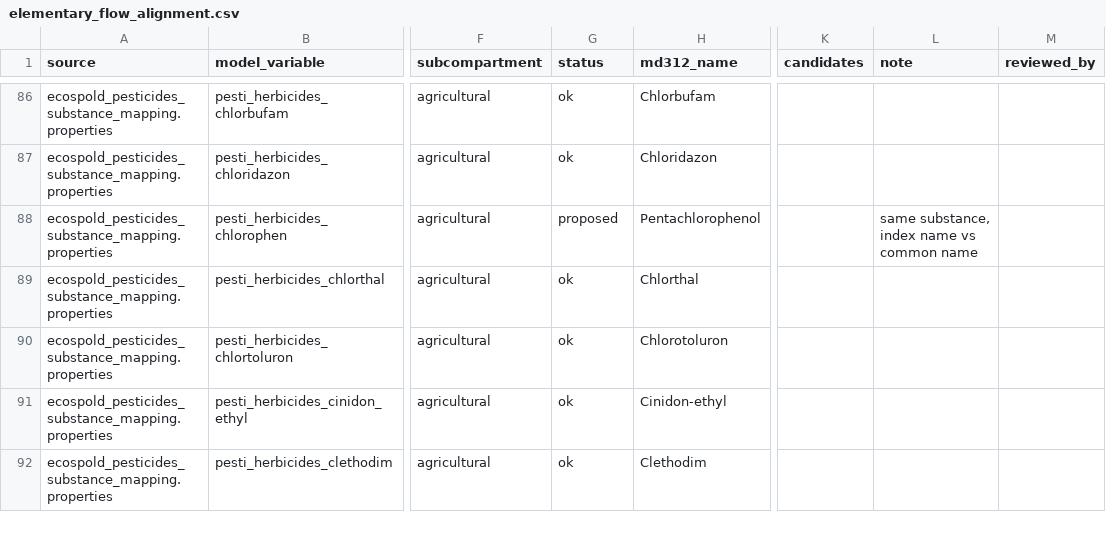
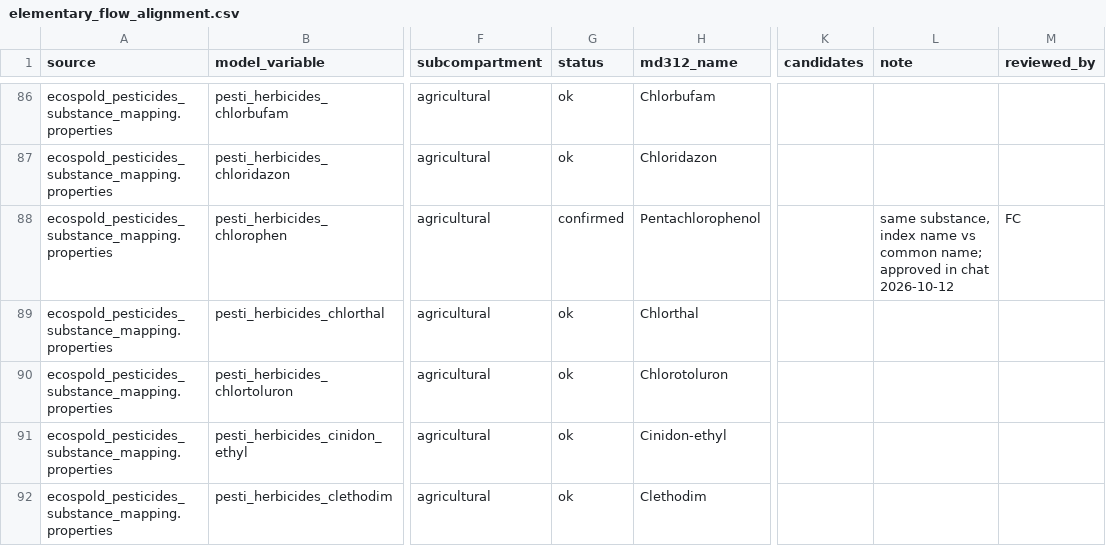
Before and after one commit to cirone-ecoinvent/agritoolv.1, a CSV file: data/elementary_flow_alignment.csv, drawn as a sheet; only a part is shown, gaps mark what is left out; the diff covers the shown part only; the diff names each change by its address in the sheet, - before the commit and + after, or states it on an @@ line.

```diff
--- a/data/elementary_flow_alignment.csv
+++ b/data/elementary_flow_alignment.csv
-G88 (status): proposed
+G88 (status): confirmed
-L88 (note): …vs common name
+L88 (note): …vs common name; approved in chat 2026-10-12
-M88 (reviewed_by): (empty)
+M88 (reviewed_by): FC
```
Also changed, not shown: 63 edited cells elsewhere in this file, 1 other file.
